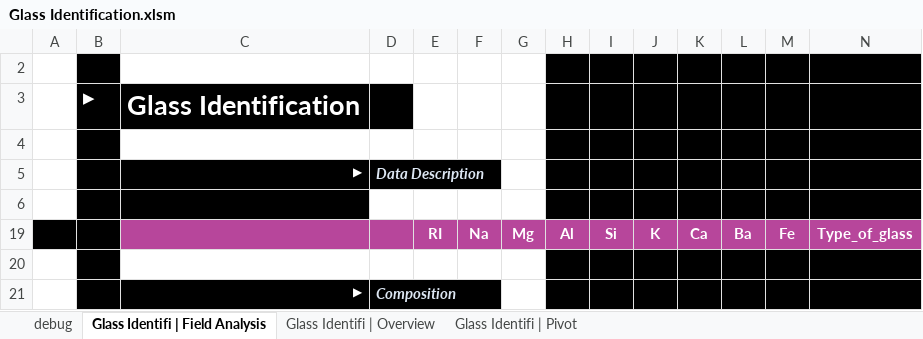
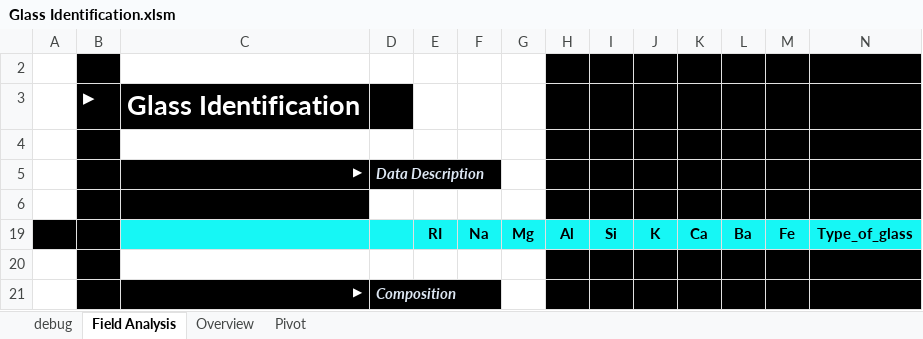
Before and after one commit to InfoDesigner/xleda, an Excel workbook: examples/other_examples/Glass Identification.xlsm, sheet Field Analysis, drawn as a sheet; only a part is shown; values as stored, in another font and other column widths than the file's, no borders; charts and pictures and conditional formats and table styles not drawn; the diff names each change by its address in the sheet, - before the commit and + after, or states it on an @@ line.

```diff
--- a/examples/other_examples/Glass Identification.xlsm (sheet Field Analysis)
+++ b/examples/other_examples/Glass Identification.xlsm (sheet Field Analysis)
-sheet tab: Glass Identifi | Field Analysis
+sheet tab: Field Analysis
-sheet tab: Glass Identifi | Overview
+sheet tab: Overview
-sheet tab: Glass Identifi | Pivot
+sheet tab: Pivot
-C19:N19 fill: #B7469B
+C19:N19 fill: #16F7F5
-E19:N19 text colour: #FFFFFF
+E19:N19 text colour: black
```
Also changed, not shown: sheet debug, formulas that keep their value, hidden cells, charts or pictures, examples/other_examples/Liver Disorders.xlsm, examples/other_examples/car crashes.xlsm, 45 other files.
